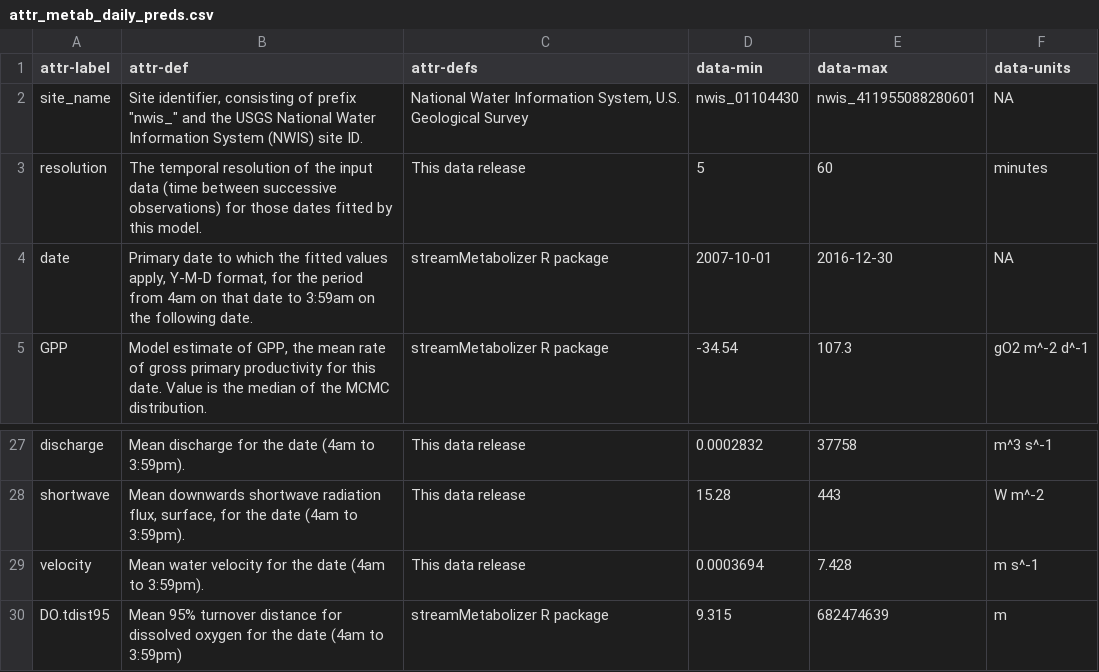
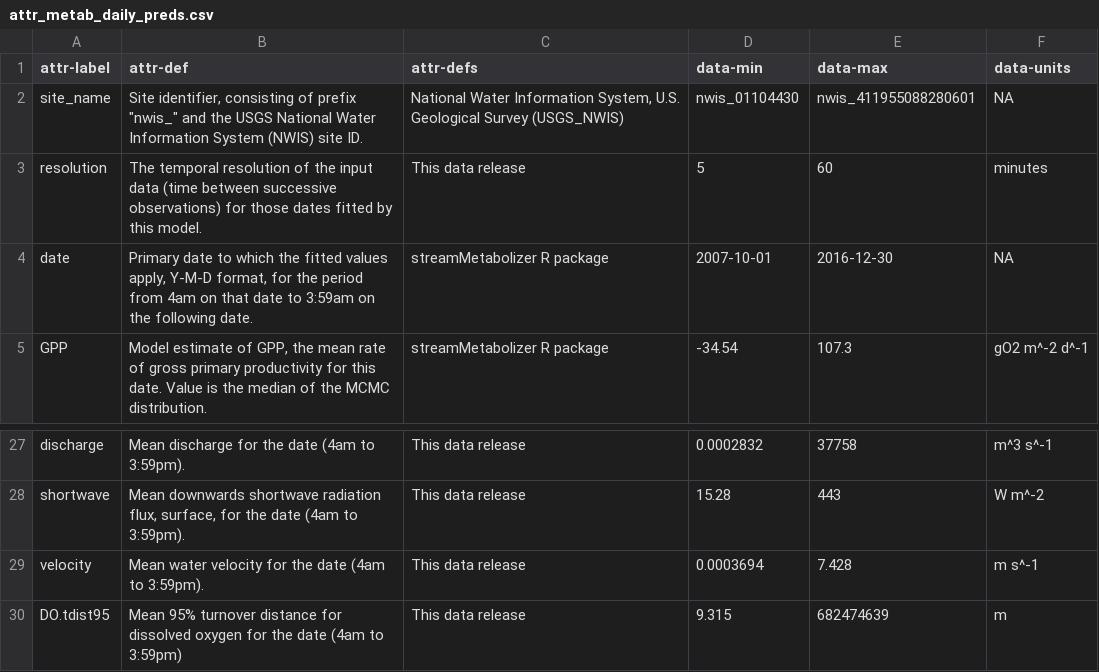
Before and after one commit to aappling-usgs/stream_metab_usa, a CSV file: 4_data_release/in/attr_metab_daily_preds.csv, drawn as a sheet; only a part is shown, gaps mark what is left out.

Commit message:
create and run 4_release_all.R

```diff
--- a/4_data_release/in/attr_metab_daily_preds.csv
+++ b/4_data_release/in/attr_metab_daily_preds.csv
@@ -1,3 +1,3 @@
 attr-label,attr-def,attr-defs,data-min,data-max,data-units
-site_name,"Site identifier, consisting of prefix ""nwis_"" and the USGS National Water Information System (NWIS) site ID.","National Water Information System, U.S. Geological Survey",nwis_01104430,nwis_411955088280601,NA
+site_name,"Site identifier, consisting of prefix ""nwis_"" and the USGS National Water Information System (NWIS) site ID.","National Water Information System, U.S. Geological Survey (USGS_NWIS)",nwis_01104430,nwis_411955088280601,NA
 resolution,The temporal resolution of the input data (time between successive observations) for those dates fitted by this model.,This data release,5,60,minutes
@@ -29,2 +29,2 @@ shortwave,"Mean downwards shortwave radiation flux, surface, for the date (4am t
 velocity,Mean water velocity for the date (4am to 3:59pm).,This data release,0.0003694,7.428,m s^-1
-DO.tdist95,Mean 95% turnover distance for dissolved oxygen for the date (4am to 3:59pm),streamMetabolizer R package,9.315,682474639,m
+DO.tdist95,Mean 95% turnover distance for dissolved oxygen for the date (4am to 3:59pm),This data release,9.315,682474639,m
```
Also changed, not shown: 10 other files.
